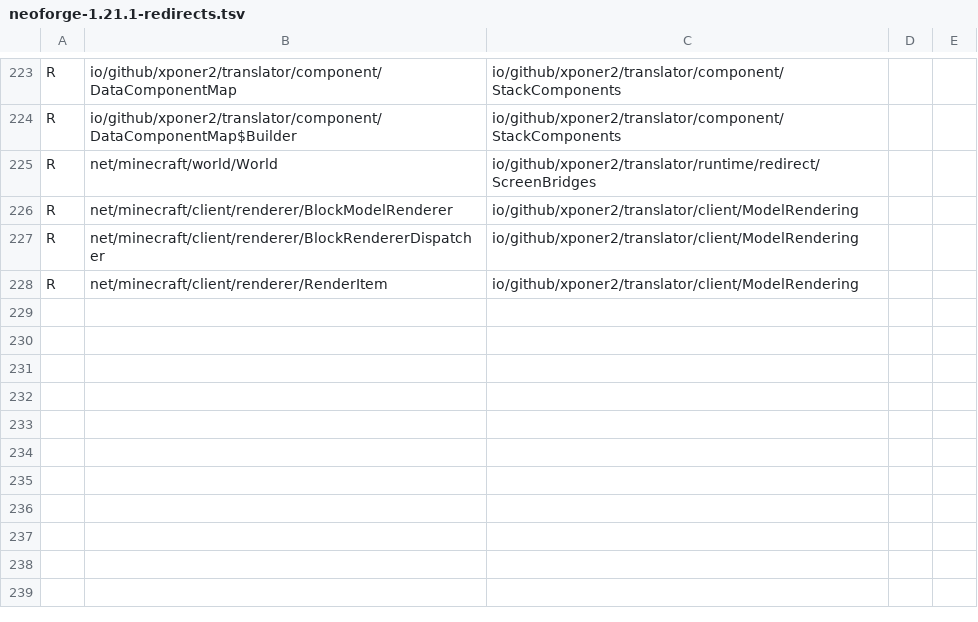
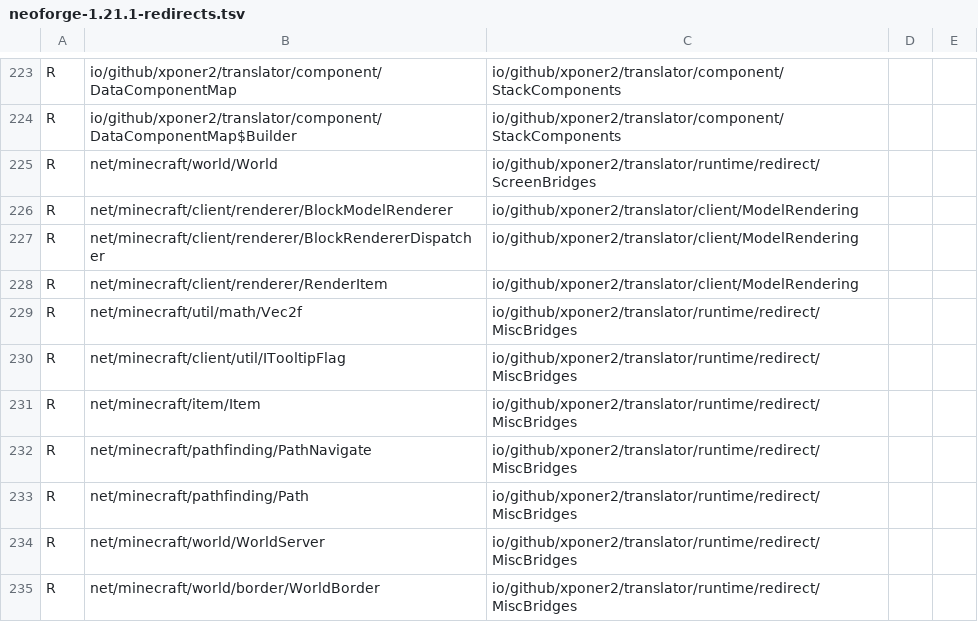
Before and after one commit to Xponer2/translator, a TSV file: src/main/resources/assets/translator/runtime/neoforge-1.21.1-redirects.tsv, drawn as a sheet; only a part is shown, gaps mark what is left out.

```diff
--- a/src/main/resources/assets/translator/runtime/neoforge-1.21.1-redirects.tsv
+++ b/src/main/resources/assets/translator/runtime/neoforge-1.21.1-redirects.tsv
@@ -228 +228,8 @@ R	net/minecraft/client/renderer/BlockRendererDispatcher	io/github/xponer2/transl
 R	net/minecraft/client/renderer/RenderItem	io/github/xponer2/translator/client/ModelRendering
+R	net/minecraft/util/math/Vec2f	io/github/xponer2/translator/runtime/redirect/MiscBridges
+R	net/minecraft/client/util/ITooltipFlag	io/github/xponer2/translator/runtime/redirect/MiscBridges
+R	net/minecraft/item/Item	io/github/xponer2/translator/runtime/redirect/MiscBridges
+R	net/minecraft/pathfinding/PathNavigate	io/github/xponer2/translator/runtime/redirect/MiscBridges
+R	net/minecraft/pathfinding/Path	io/github/xponer2/translator/runtime/redirect/MiscBridges
+R	net/minecraft/world/WorldServer	io/github/xponer2/translator/runtime/redirect/MiscBridges
+R	net/minecraft/world/border/WorldBorder	io/github/xponer2/translator/runtime/redirect/MiscBridges
```
Also changed, not shown: 2 other files.
